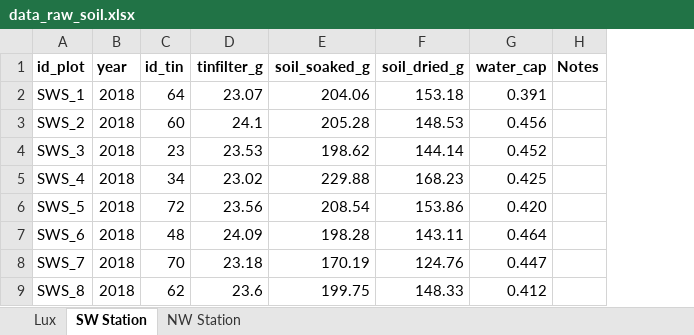
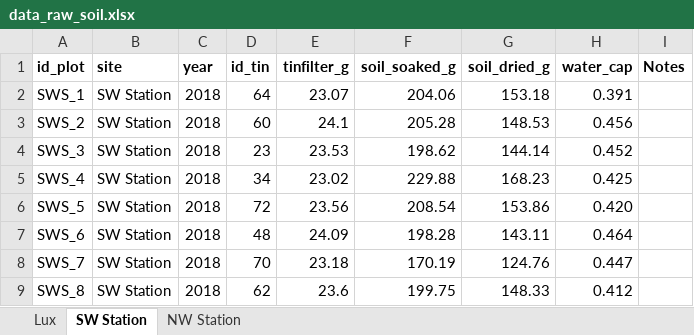
Before and after one commit to markus1bauer/2025_greeen_prairie, an Excel workbook: data/raw/data_raw_soil.xlsx, sheet SW Station, drawn as a sheet; only a part is shown; values as stored, in another font and other column widths than the file's, no borders; the diff names each change by its address in the sheet, - before the commit and + after, or states it on an @@ line.

```diff
--- a/data/raw/data_raw_soil.xlsx (sheet SW Station)
+++ b/data/raw/data_raw_soil.xlsx (sheet SW Station)
+column B (site), rows 2-9: all SW Station
```
Also changed, not shown: sheet Lux, sheet NW Station, formulas that keep their value, data/raw/data_raw_species_seeded.xlsx, data/raw/data_raw_treatments.xlsx, 14 other files.
